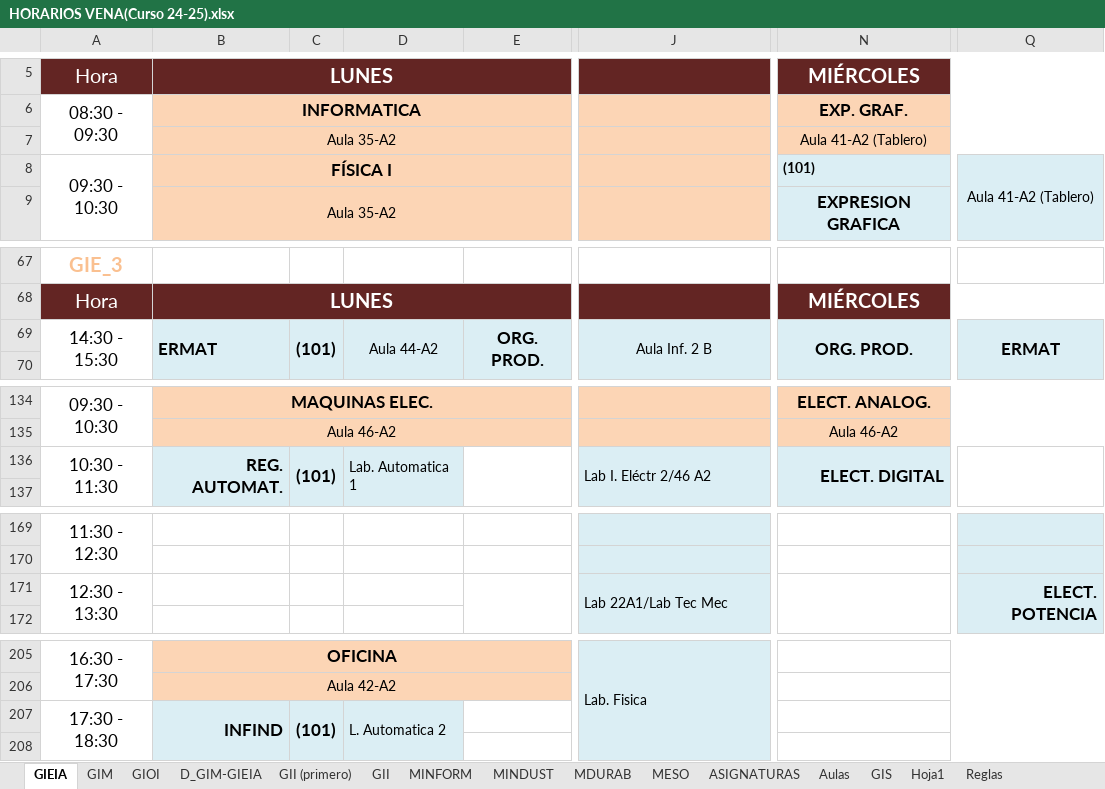
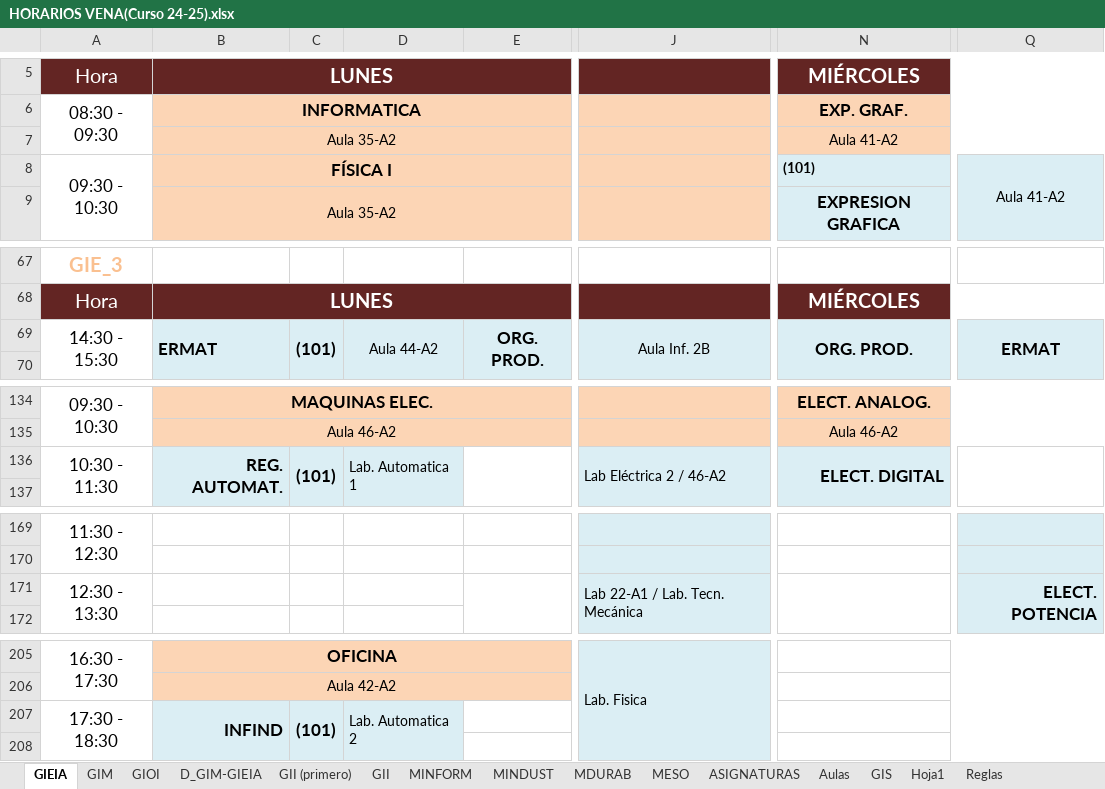
Before and after one commit to rebecacuestaestepar/Trabajo-Fin-de-Grado-2025-2026, an Excel workbook: prototipos/HORARIOS VENA(Curso 24-25).xlsx, sheet GIEIA, drawn as a sheet; only a part is shown, gaps mark what is left out; values as stored, in another font and other column widths than the file's, no borders; the diff names each change by its address in the sheet, - before the commit and + after, or states it on an @@ line.

Commit message:
Corregir algunos aulas que habíanq uedado en GEIEA

```diff
--- a/prototipos/HORARIOS VENA(Curso 24-25).xlsx (sheet GIEIA)
+++ b/prototipos/HORARIOS VENA(Curso 24-25).xlsx (sheet GIEIA)
-N7: Aula 41-A2 (Tablero)
+N7: Aula 41-A2
-Q8: Aula 41-A2 (Tablero)
+Q8: Aula 41-A2
-J69: Aula Inf. 2 B
+J69: Aula Inf. 2B
-J136: Lab I. Eléctr 2/46 A2
+J136: Lab Eléctrica 2 / 46-A2
-J171: Lab 22A1/Lab Tec Mec
+J171: Lab 22-A1 / Lab. Tecn. Mecánica
-D207: L. Automatica 2
+D207: Lab. Automatica 2
```
Also changed, not shown: sheet Aulas.
